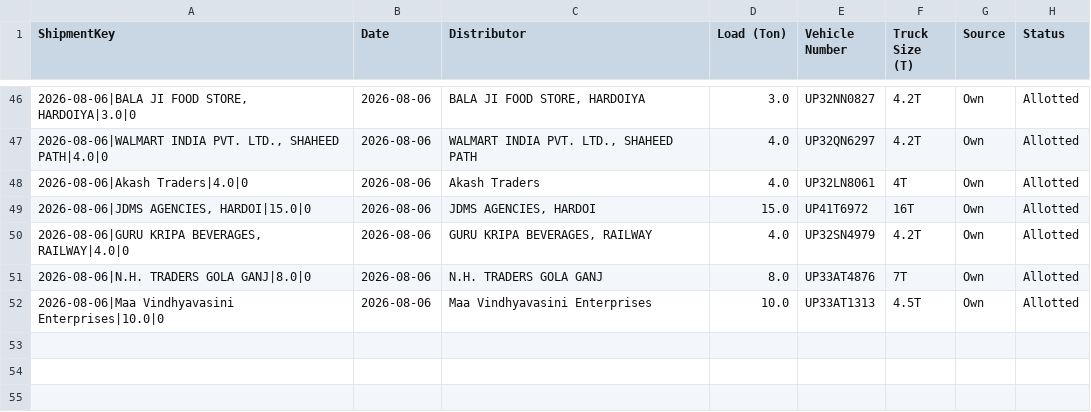
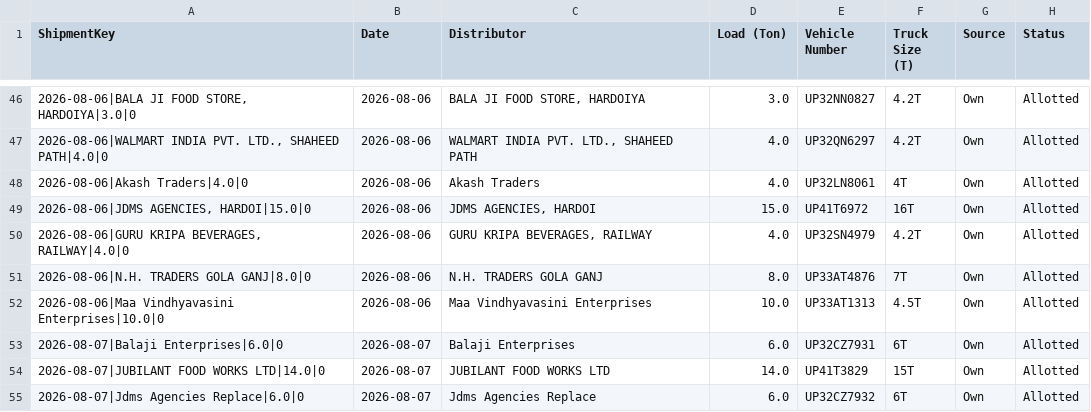
Before and after one commit to DeeAI-byte/TMS, a CSV file: local_data/allocation_state.csv, drawn as a sheet; only a part is shown, gaps mark what is left out.

Commit message:
Update dispatch allocation state

```diff
--- a/local_data/allocation_state.csv
+++ b/local_data/allocation_state.csv
@@ -52 +52,4 @@ ShipmentKey,Date,Distributor,Load (Ton),Vehicle Number,Truck Size (T),Source,Sta
 2026-08-06|Maa Vindhyavasini Enterprises|10.0|0,2026-08-06,Maa Vindhyavasini Enterprises,10.0,UP33AT1313,4.5T,Own,Allotted
+2026-08-07|Balaji Enterprises|6.0|0,2026-08-07,Balaji Enterprises,6.0,UP32CZ7931,6T,Own,Allotted
+2026-08-07|JUBILANT FOOD WORKS LTD|14.0|0,2026-08-07,JUBILANT FOOD WORKS LTD,14.0,UP41T3829,15T,Own,Allotted
+2026-08-07|Jdms Agencies Replace|6.0|0,2026-08-07,Jdms Agencies Replace,6.0,UP32CZ7932,6T,Own,Allotted
```
